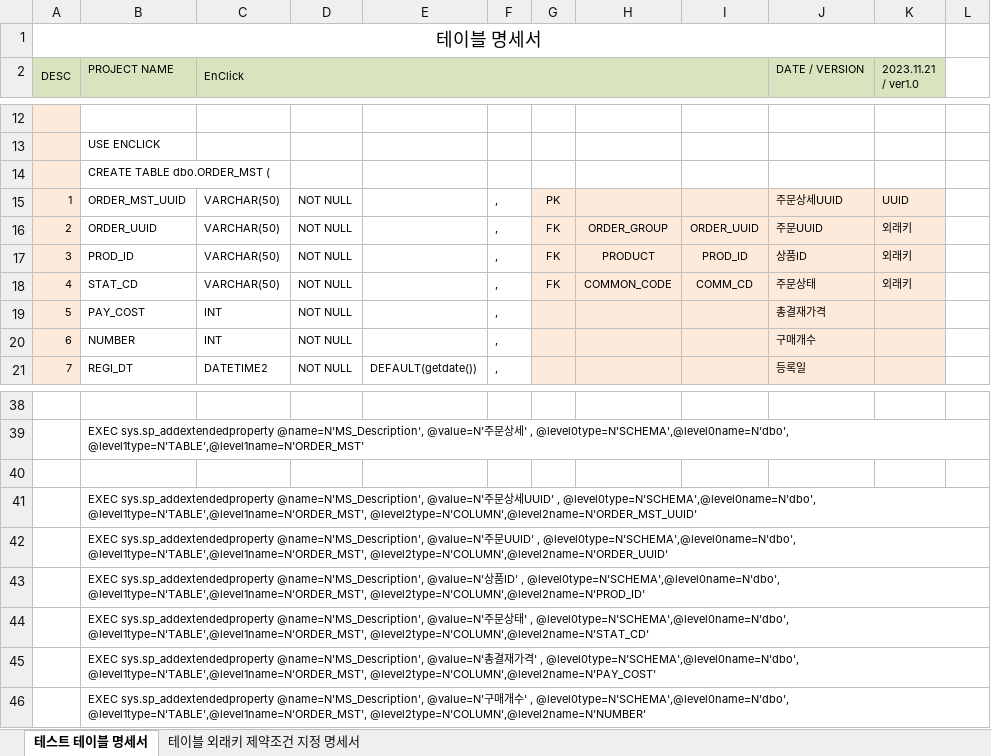
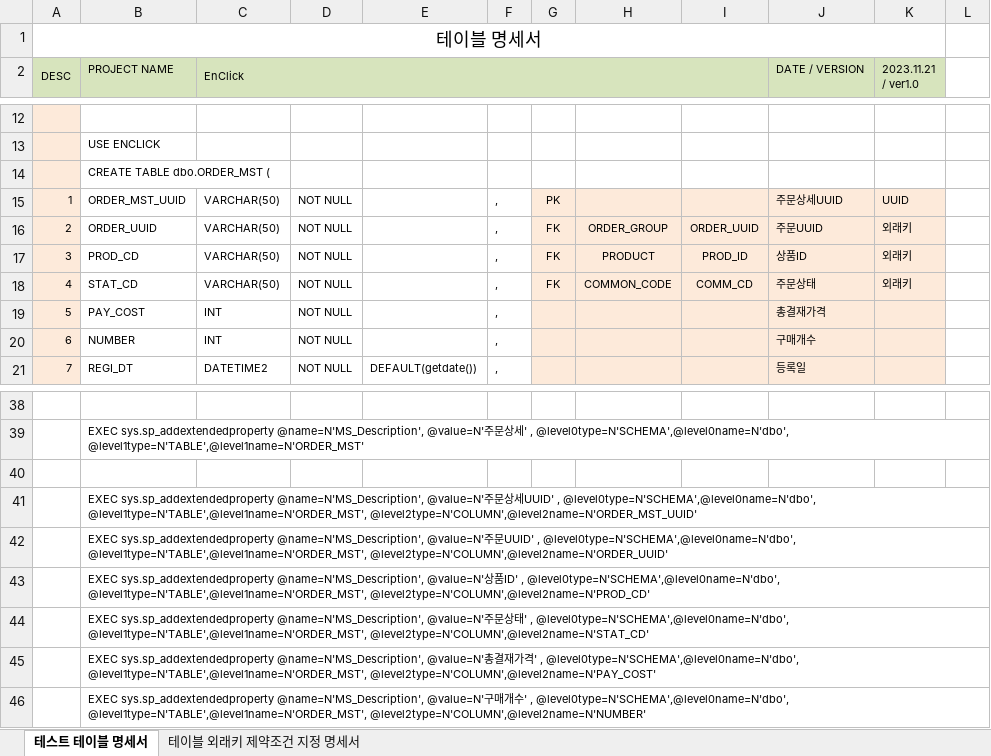
Before and after one commit to TurtleSwitch/EnClick-DOCU, an Excel workbook: DB Specification/ENCLICK_테이블 명세서_ORDER_MST.xlsx, sheet 테스트 테이블 명세서, drawn as a sheet; only a part is shown, gaps mark what is left out; values as stored, in another font and other column widths than the file's, no borders; the diff names each change by its address in the sheet, - before the commit and + after, or states it on an @@ line.

```diff
--- a/DB Specification/ENCLICK_테이블 명세서_ORDER_MST.xlsx (sheet 테스트 테이블 명세서)
+++ b/DB Specification/ENCLICK_테이블 명세서_ORDER_MST.xlsx (sheet 테스트 테이블 명세서)
-B17 (PROJECT NAME): PROD_ID
+B17 (PROJECT NAME): PROD_CD
-B43 (PROJECT NAME): …@level0type=N'SCHEMA',@level0name=N'dbo', @level1type=N'TABLE',@level1name=N'ORDER_MST', @level2type=N'COLUMN',@level2name=N'PROD_ID'
+B43 (PROJECT NAME): …@level0type=N'SCHEMA',@level0name=N'dbo', @level1type=N'TABLE',@level1name=N'ORDER_MST', @level2type=N'COLUMN',@level2name=N'PROD_CD'
```
Also changed, not shown: sheet 테이블 외래키 제약조건 지정 명세서, DB Specification/ENCLICK_테이블 명세서_ORDER_DTL.xlsx.
